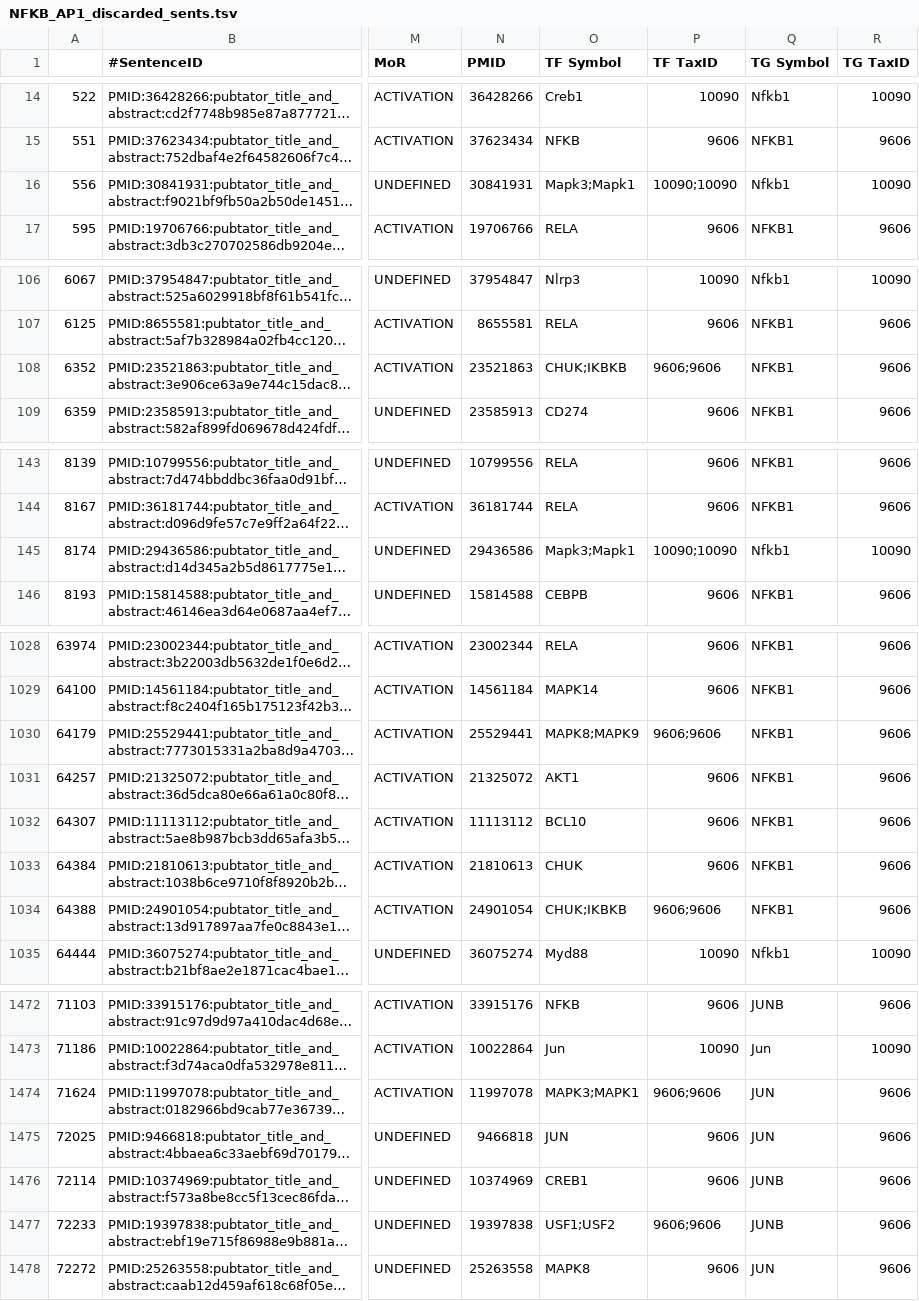
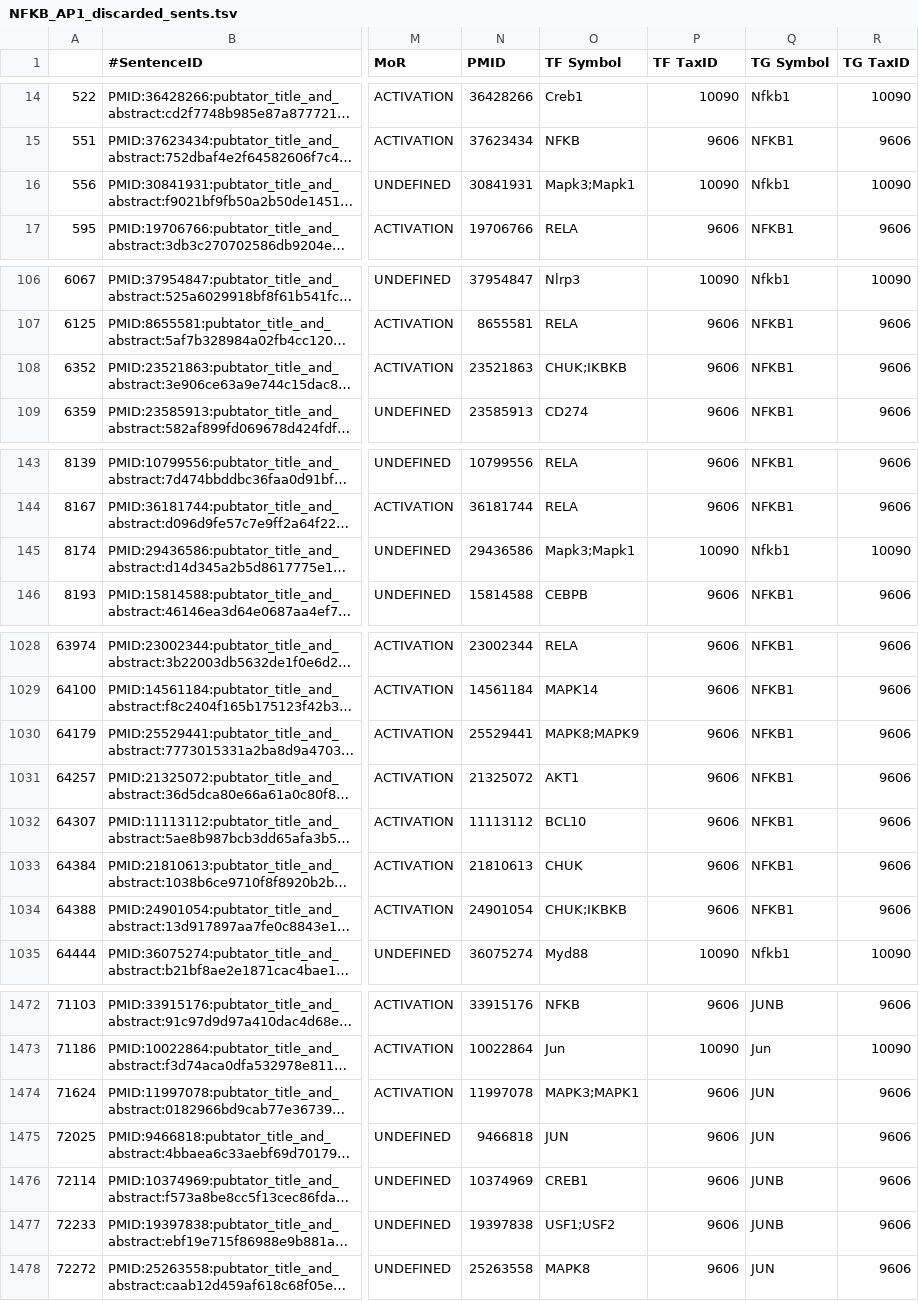
Before and after one commit to Rbbt-Workflows/ExTRI2, a TSV file: data/postprocessing/tables/NFKB_AP1_discarded_sents.tsv, drawn as a sheet; only a part is shown, gaps mark what is left out; long unchanged cells end in …; the diff covers the shown part only; the diff names each change by its address in the sheet, - before the commit and + after, or states it on an @@ line.

Commit message:
Reran postprocessing.py to get updated orthologs

```diff
--- a/data/postprocessing/tables/NFKB_AP1_discarded_sents.tsv
+++ b/data/postprocessing/tables/NFKB_AP1_discarded_sents.tsv
-P16 (TF TaxID): 10090;10090
+P16 (TF TaxID): 10090
-P108 (TF TaxID): 9606;9606
+P108 (TF TaxID): 9606
-P145 (TF TaxID): 10090;10090
+P145 (TF TaxID): 10090
-P1030 (TF TaxID): 9606;9606
+P1030 (TF TaxID): 9606
-P1034 (TF TaxID): 9606;9606
+P1034 (TF TaxID): 9606
-P1474 (TF TaxID): 9606;9606
+P1474 (TF TaxID): 9606
-P1477 (TF TaxID): 9606;9606
+P1477 (TF TaxID): 9606
```
Also changed, not shown: 19 edited cells elsewhere in this file, 2 other files.
